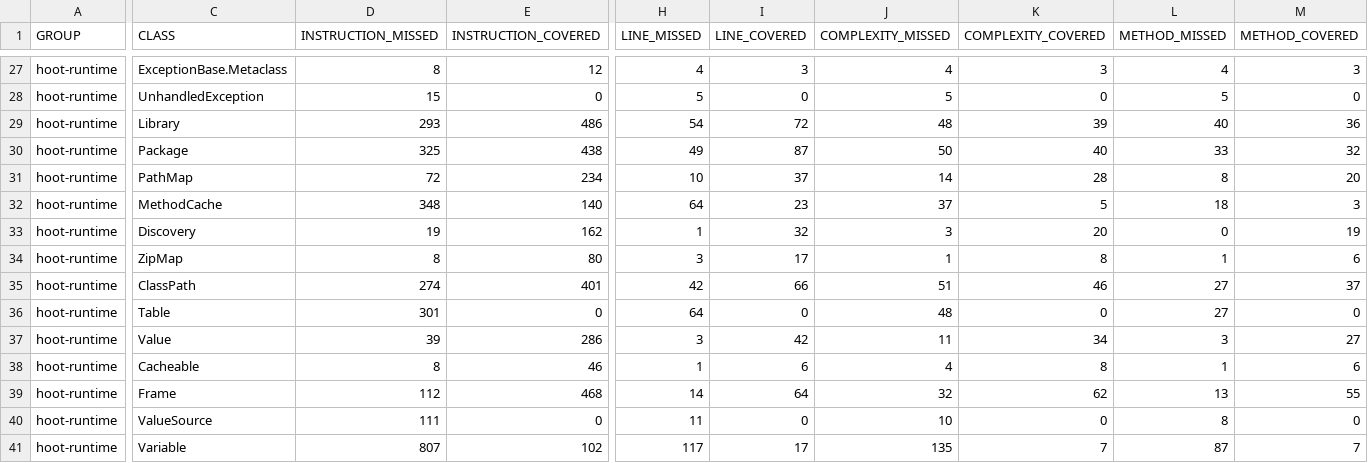
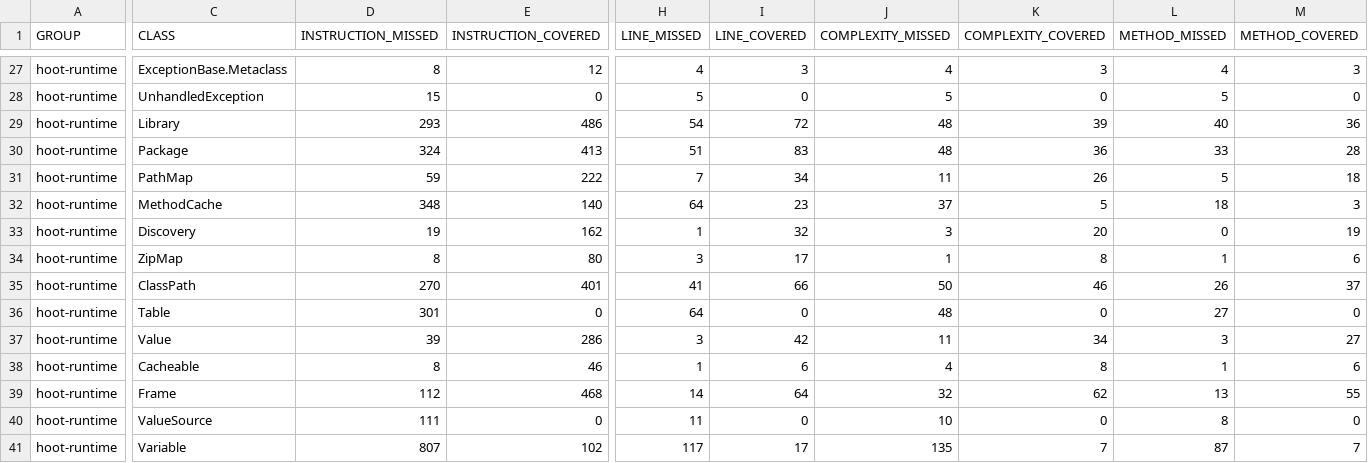
Before and after one commit to nikboyd/hoot-smalltalk, a CSV file: docs/hoot-runtime/jacoco.csv, drawn as a sheet; only a part is shown, gaps mark what is left out; the diff covers the shown part only; the diff names each change by its address in the sheet, - before the commit and + after, or states it on an @@ line.

```diff
--- a/docs/hoot-runtime/jacoco.csv
+++ b/docs/hoot-runtime/jacoco.csv
-D30 (INSTRUCTION_MISSED): 325
+D30 (INSTRUCTION_MISSED): 324
-E30 (INSTRUCTION_COVERED): 438
+E30 (INSTRUCTION_COVERED): 413
-H30 (LINE_MISSED): 49
+H30 (LINE_MISSED): 51
-I30 (LINE_COVERED): 87
+I30 (LINE_COVERED): 83
-J30 (COMPLEXITY_MISSED): 50
+J30 (COMPLEXITY_MISSED): 48
-K30 (COMPLEXITY_COVERED): 40
+K30 (COMPLEXITY_COVERED): 36
-M30 (METHOD_COVERED): 32
+M30 (METHOD_COVERED): 28
-D31 (INSTRUCTION_MISSED): 72
+D31 (INSTRUCTION_MISSED): 59
-E31 (INSTRUCTION_COVERED): 234
+E31 (INSTRUCTION_COVERED): 222
-H31 (LINE_MISSED): 10
+H31 (LINE_MISSED): 7
-I31 (LINE_COVERED): 37
+I31 (LINE_COVERED): 34
-J31 (COMPLEXITY_MISSED): 14
+J31 (COMPLEXITY_MISSED): 11
-K31 (COMPLEXITY_COVERED): 28
+K31 (COMPLEXITY_COVERED): 26
-L31 (METHOD_MISSED): 8
+L31 (METHOD_MISSED): 5
-M31 (METHOD_COVERED): 20
+M31 (METHOD_COVERED): 18
-D35 (INSTRUCTION_MISSED): 274
+D35 (INSTRUCTION_MISSED): 270
-H35 (LINE_MISSED): 42
+H35 (LINE_MISSED): 41
-J35 (COMPLEXITY_MISSED): 51
+J35 (COMPLEXITY_MISSED): 50
-L35 (METHOD_MISSED): 27
+L35 (METHOD_MISSED): 26
```
Also changed, not shown: 2 edited cells elsewhere in this file, docs/hoot-compiler/jacoco.csv, docs/hoot-maven-plugin/jacoco.csv, 49 other files.
